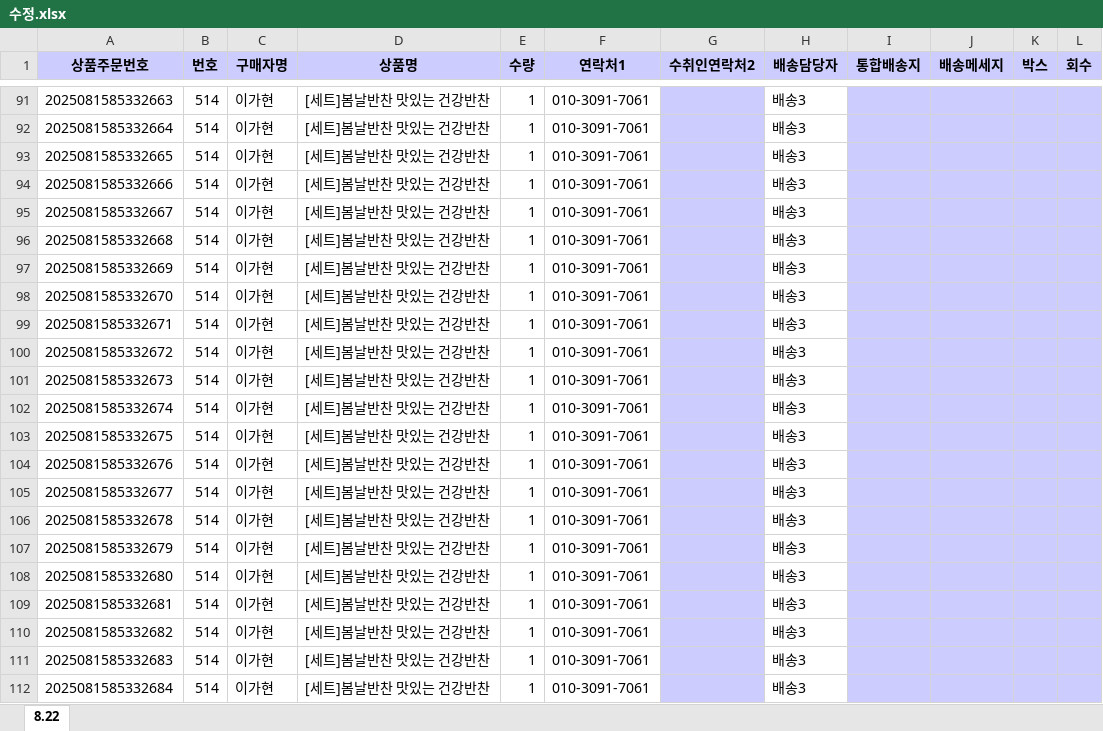
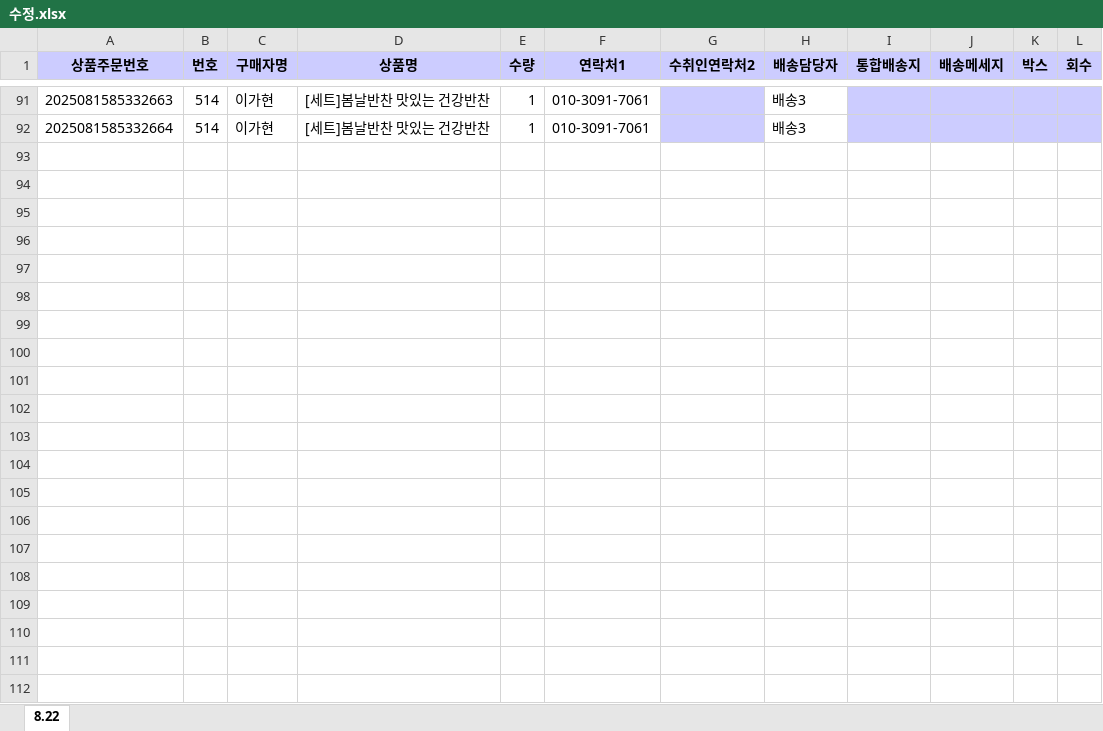
Before and after one commit to coreanq/deliver_mgmt, an Excel workbook: docs/수정.xlsx, sheet 8.22, drawn as a sheet; only a part is shown, gaps mark what is left out; values as stored, in another font and other column widths than the file's, no borders; the diff names each change by its address in the sheet, - before the commit and + after, or states it on an @@ line.

```diff
--- a/docs/수정.xlsx (sheet 8.22)
+++ b/docs/수정.xlsx (sheet 8.22)
-row 93: 2025081585332665 | 514 | 이가현 | [세트]봄날반찬 맛있는 건강반찬 | 1 | 010-3091-7061 |  | 배송3
-row 94: 2025081585332666 | 514 | 이가현 | [세트]봄날반찬 맛있는 건강반찬 | 1 | 010-3091-7061 |  | 배송3
-row 95: 2025081585332667 | 514 | 이가현 | [세트]봄날반찬 맛있는 건강반찬 | 1 | 010-3091-7061 |  | 배송3
-row 96: 2025081585332668 | 514 | 이가현 | [세트]봄날반찬 맛있는 건강반찬 | 1 | 010-3091-7061 |  | 배송3
-row 97: 2025081585332669 | 514 | 이가현 | [세트]봄날반찬 맛있는 건강반찬 | 1 | 010-3091-7061 |  | 배송3
-row 98: 2025081585332670 | 514 | 이가현 | [세트]봄날반찬 맛있는 건강반찬 | 1 | 010-3091-7061 |  | 배송3
-row 99: 2025081585332671 | 514 | 이가현 | [세트]봄날반찬 맛있는 건강반찬 | 1 | 010-3091-7061 |  | 배송3
-row 100: 2025081585332672 | 514 | 이가현 | [세트]봄날반찬 맛있는 건강반찬 | 1 | 010-3091-7061 |  | 배송3
-row 101: 2025081585332673 | 514 | 이가현 | [세트]봄날반찬 맛있는 건강반찬 | 1 | 010-3091-7061 |  | 배송3
-row 102: 2025081585332674 | 514 | 이가현 | [세트]봄날반찬 맛있는 건강반찬 | 1 | 010-3091-7061 |  | 배송3
-row 103: 2025081585332675 | 514 | 이가현 | [세트]봄날반찬 맛있는 건강반찬 | 1 | 010-3091-7061 |  | 배송3
-row 104: 2025081585332676 | 514 | 이가현 | [세트]봄날반찬 맛있는 건강반찬 | 1 | 010-3091-7061 |  | 배송3
-row 105: 2025081585332677 | 514 | 이가현 | [세트]봄날반찬 맛있는 건강반찬 | 1 | 010-3091-7061 |  | 배송3
-row 106: 2025081585332678 | 514 | 이가현 | [세트]봄날반찬 맛있는 건강반찬 | 1 | 010-3091-7061 |  | 배송3
-row 107: 2025081585332679 | 514 | 이가현 | [세트]봄날반찬 맛있는 건강반찬 | 1 | 010-3091-7061 |  | 배송3
-row 108: 2025081585332680 | 514 | 이가현 | [세트]봄날반찬 맛있는 건강반찬 | 1 | 010-3091-7061 |  | 배송3
-row 109: 2025081585332681 | 514 | 이가현 | [세트]봄날반찬 맛있는 건강반찬 | 1 | 010-3091-7061 |  | 배송3
-row 110: 2025081585332682 | 514 | 이가현 | [세트]봄날반찬 맛있는 건강반찬 | 1 | 010-3091-7061 |  | 배송3
-row 111: 2025081585332683 | 514 | 이가현 | [세트]봄날반찬 맛있는 건강반찬 | 1 | 010-3091-7061 |  | 배송3
-row 112: 2025081585332684 | 514 | 이가현 | [세트]봄날반찬 맛있는 건강반찬 | 1 | 010-3091-7061 |  | 배송3
```
Also changed, not shown: 8 other files.
